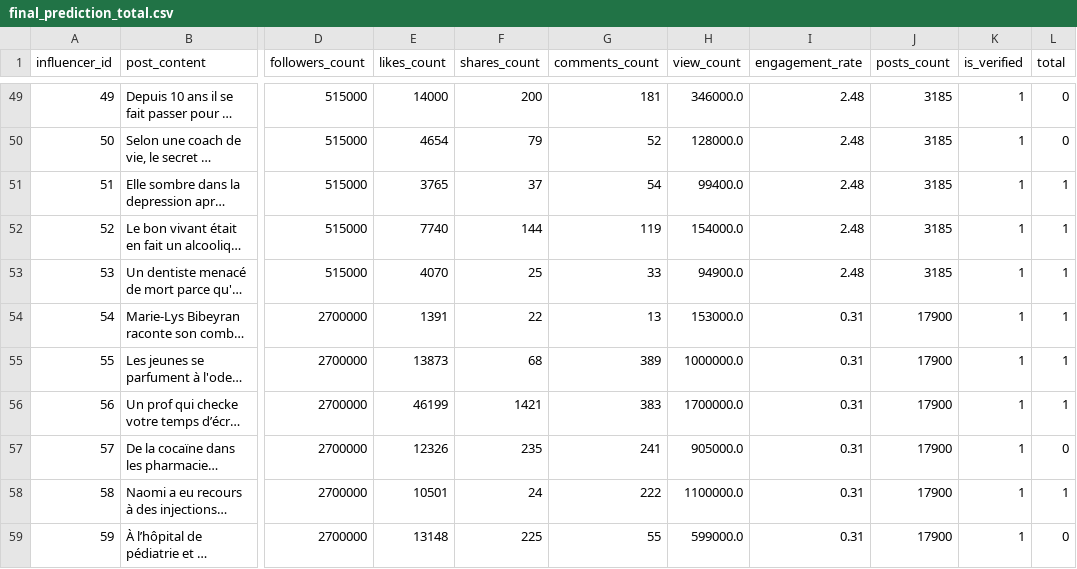
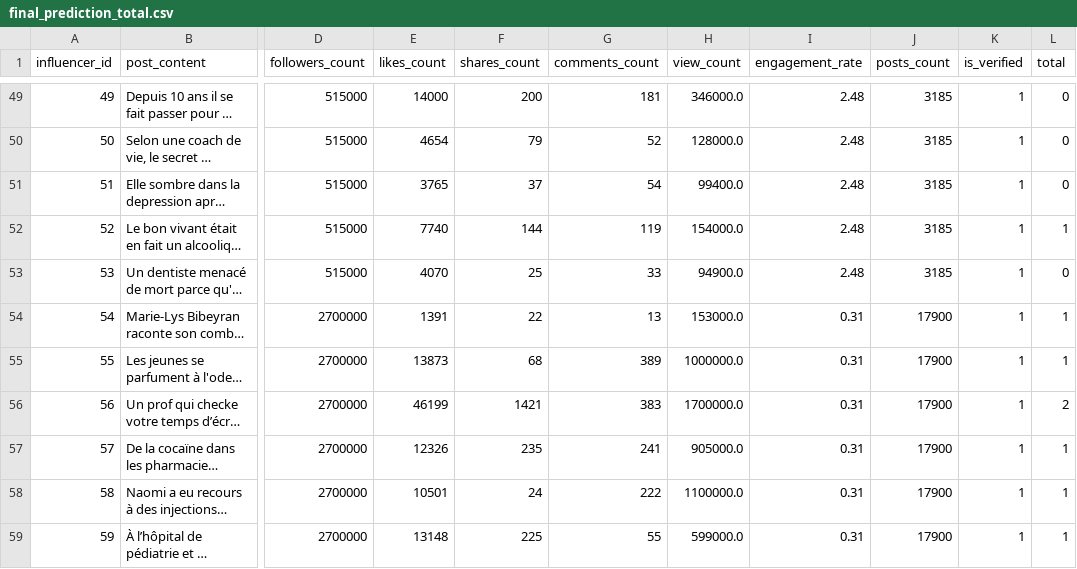
Before and after one commit to Noemiekt/fake_news, a CSV file: classif/final_prediction_total.csv, drawn as a sheet; only a part is shown, gaps mark what is left out; long unchanged cells end in …; the diff covers the shown part only; the diff names each change by its address in the sheet, - before the commit and + after, or states it on an @@ line.

```diff
--- a/classif/final_prediction_total.csv
+++ b/classif/final_prediction_total.csv
-L51 (total): 1
+L51 (total): 0
-L53 (total): 1
+L53 (total): 0
-L56 (total): 1
+L56 (total): 2
-L57 (total): 0
+L57 (total): 1
-L59 (total): 0
+L59 (total): 1
```
Also changed, not shown: 17 edited cells elsewhere in this file, classif/final_predictions_fake_bot.csv, classif/final_predictions_top_insta.csv, 13 other files.
